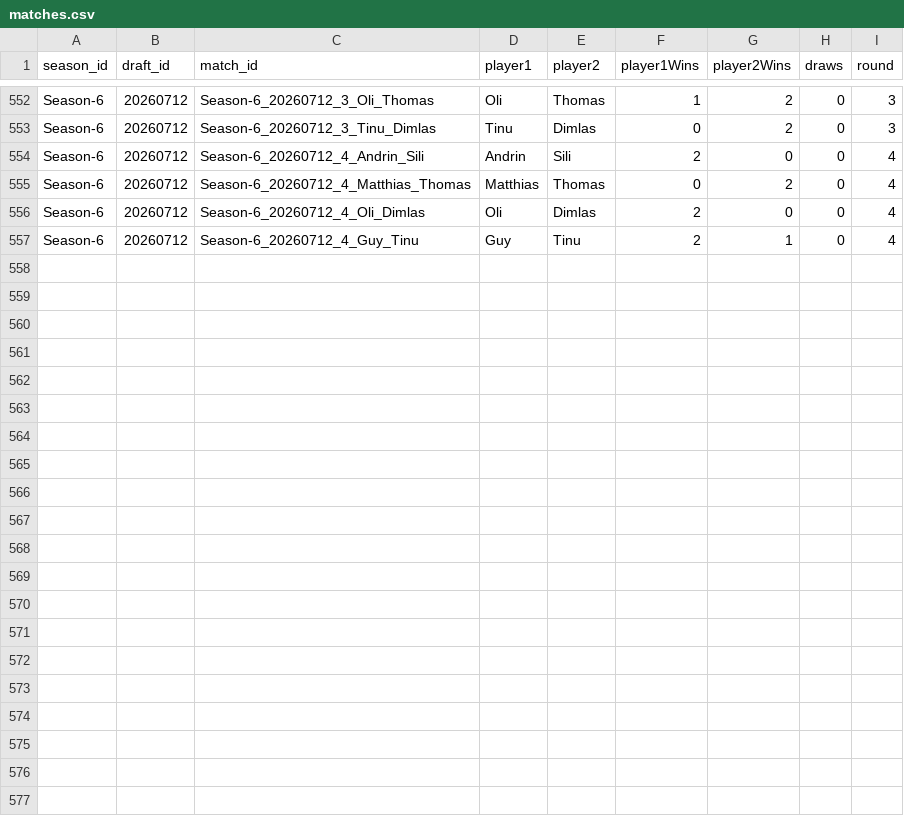
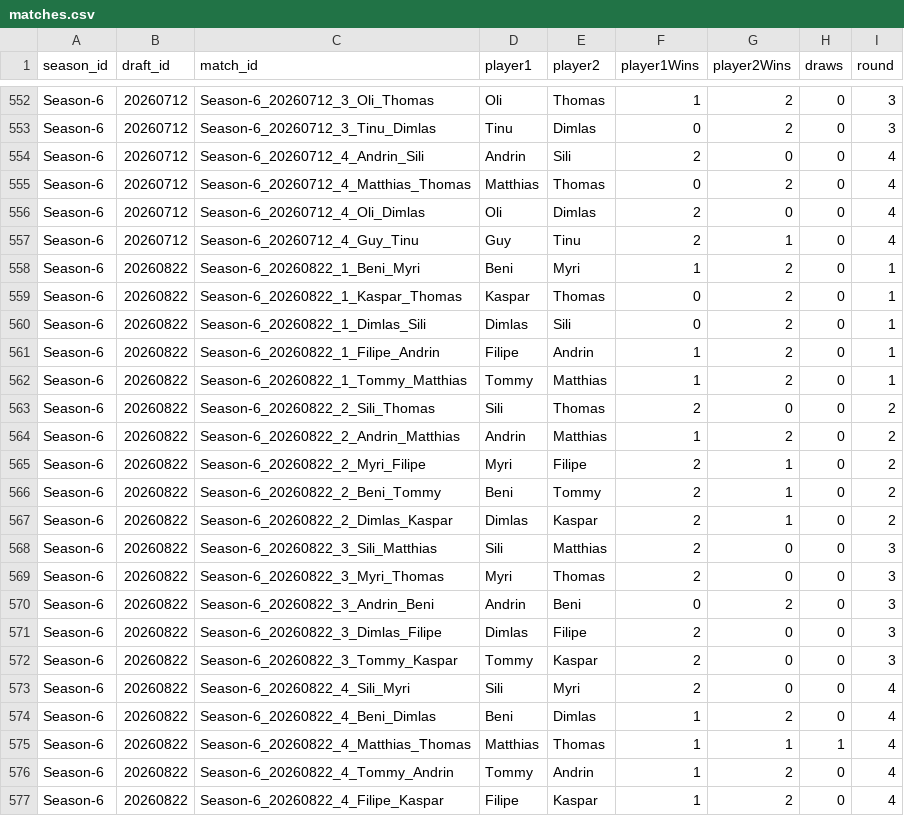
Before and after one commit to GuySchnidrig/ManaDash, a CSV file: data/matches.csv, drawn as a sheet; only a part is shown, gaps mark what is left out; the diff names each change by its address in the sheet, - before the commit and + after, or states it on an @@ line.

```diff
--- a/data/matches.csv
+++ b/data/matches.csv
+row 558: Season-6 | 20260822 | Season-6_20260822_1_Beni_Myri | Beni | Myri | 1 | 2 | 0 | 1
+row 559: Season-6 | 20260822 | Season-6_20260822_1_Kaspar_Thomas | Kaspar | Thomas | 0 | 2 | 0 | 1
+row 560: Season-6 | 20260822 | Season-6_20260822_1_Dimlas_Sili | Dimlas | Sili | 0 | 2 | 0 | 1
+row 561: Season-6 | 20260822 | Season-6_20260822_1_Filipe_Andrin | Filipe | Andrin | 1 | 2 | 0 | 1
+row 562: Season-6 | 20260822 | Season-6_20260822_1_Tommy_Matthias | Tommy | Matthias | 1 | 2 | 0 | 1
+row 563: Season-6 | 20260822 | Season-6_20260822_2_Sili_Thomas | Sili | Thomas | 2 | 0 | 0 | 2
+row 564: Season-6 | 20260822 | Season-6_20260822_2_Andrin_Matthias | Andrin | Matthias | 1 | 2 | 0 | 2
+row 565: Season-6 | 20260822 | Season-6_20260822_2_Myri_Filipe | Myri | Filipe | 2 | 1 | 0 | 2
+row 566: Season-6 | 20260822 | Season-6_20260822_2_Beni_Tommy | Beni | Tommy | 2 | 1 | 0 | 2
+row 567: Season-6 | 20260822 | Season-6_20260822_2_Dimlas_Kaspar | Dimlas | Kaspar | 2 | 1 | 0 | 2
+row 568: Season-6 | 20260822 | Season-6_20260822_3_Sili_Matthias | Sili | Matthias | 2 | 0 | 0 | 3
+row 569: Season-6 | 20260822 | Season-6_20260822_3_Myri_Thomas | Myri | Thomas | 2 | 0 | 0 | 3
+row 570: Season-6 | 20260822 | Season-6_20260822_3_Andrin_Beni | Andrin | Beni | 0 | 2 | 0 | 3
+row 571: Season-6 | 20260822 | Season-6_20260822_3_Dimlas_Filipe | Dimlas | Filipe | 2 | 0 | 0 | 3
+row 572: Season-6 | 20260822 | Season-6_20260822_3_Tommy_Kaspar | Tommy | Kaspar | 2 | 0 | 0 | 3
+row 573: Season-6 | 20260822 | Season-6_20260822_4_Sili_Myri | Sili | Myri | 2 | 0 | 0 | 4
+row 574: Season-6 | 20260822 | Season-6_20260822_4_Beni_Dimlas | Beni | Dimlas | 1 | 2 | 0 | 4
+row 575: Season-6 | 20260822 | Season-6_20260822_4_Matthias_Thomas | Matthias | Thomas | 1 | 1 | 1 | 4
+row 576: Season-6 | 20260822 | Season-6_20260822_4_Tommy_Andrin | Tommy | Andrin | 1 | 2 | 0 | 4
+row 577: Season-6 | 20260822 | Season-6_20260822_4_Filipe_Kaspar | Filipe | Kaspar | 1 | 2 | 0 | 4
```
Also changed, not shown: data/card_game_winrate_per_season.csv, data/card_lookup.csv, 27 other files.
